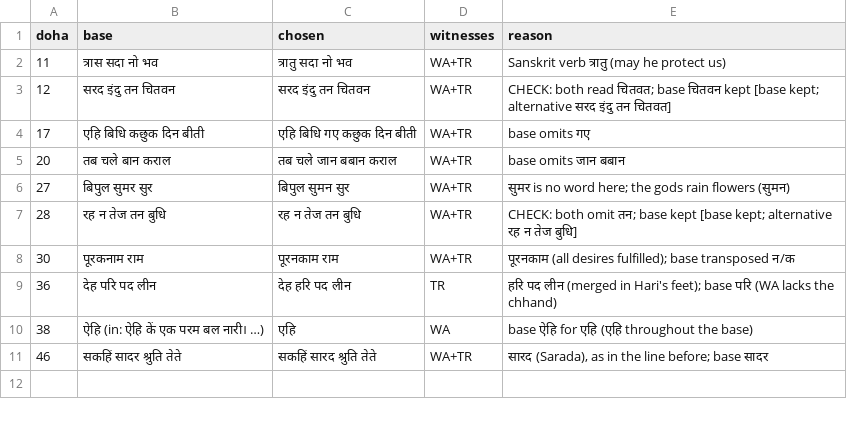
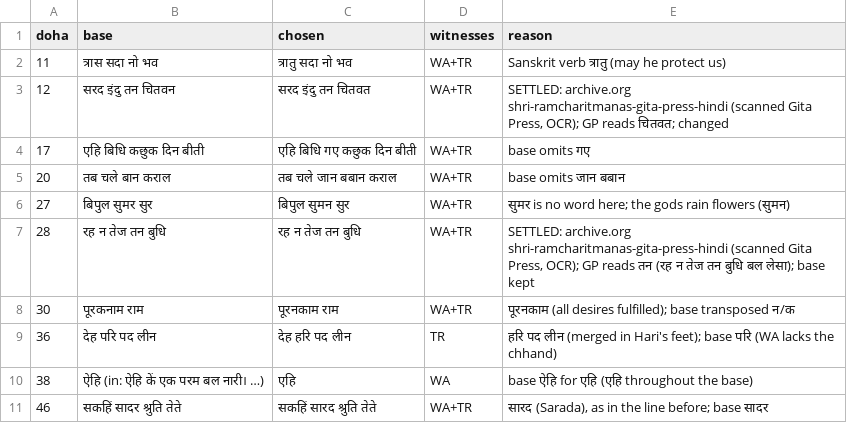
Before and after one commit to prahladas-debug/mantra, a TSV file: tools/builders/ramcharitmanas/logs/3-aranya.tsv, drawn as a sheet.

```diff
--- a/tools/builders/ramcharitmanas/logs/3-aranya.tsv
+++ b/tools/builders/ramcharitmanas/logs/3-aranya.tsv
@@ -2,3 +2,3 @@ doha	base	chosen	witnesses	reason
 11	त्रास सदा नो भव	त्रातु सदा नो भव	WA+TR	Sanskrit verb त्रातु (may he protect us)
-12	सरद इंदु तन चितवन	सरद इंदु तन चितवन	WA+TR	CHECK: both read चितवत; base चितवन kept [base kept; alternative सरद इंदु तन चितवत]
+12	सरद इंदु तन चितवन	सरद इंदु तन चितवत	WA+TR	SETTLED: archive.org shri-ramcharitmanas-gita-press-hindi (scanned Gita Press, OCR); GP reads चितवत; changed
 17	एहि बिधि कछुक दिन बीती	एहि बिधि गए कछुक दिन बीती	WA+TR	base omits गए
@@ -6,3 +6,3 @@ doha	base	chosen	witnesses	reason
 27	बिपुल सुमर सुर	बिपुल सुमन सुर	WA+TR	सुमर is no word here; the gods rain flowers (सुमन)
-28	रह न तेज तन बुधि	रह न तेज तन बुधि	WA+TR	CHECK: both omit तन; base kept [base kept; alternative रह न तेज बुधि]
+28	रह न तेज तन बुधि	रह न तेज तन बुधि	WA+TR	SETTLED: archive.org shri-ramcharitmanas-gita-press-hindi (scanned Gita Press, OCR); GP reads तन (रह न तेज तन बुधि बल लेसा); base kept
 30	पूरकनाम राम	पूरनकाम राम	WA+TR	पूरनकाम (all desires fulfilled); base transposed न/क
```
Also changed, not shown: tools/builders/ramcharitmanas/logs/1-bala.tsv, tools/builders/ramcharitmanas/logs/2-ayodhya.tsv, 53 other files.
